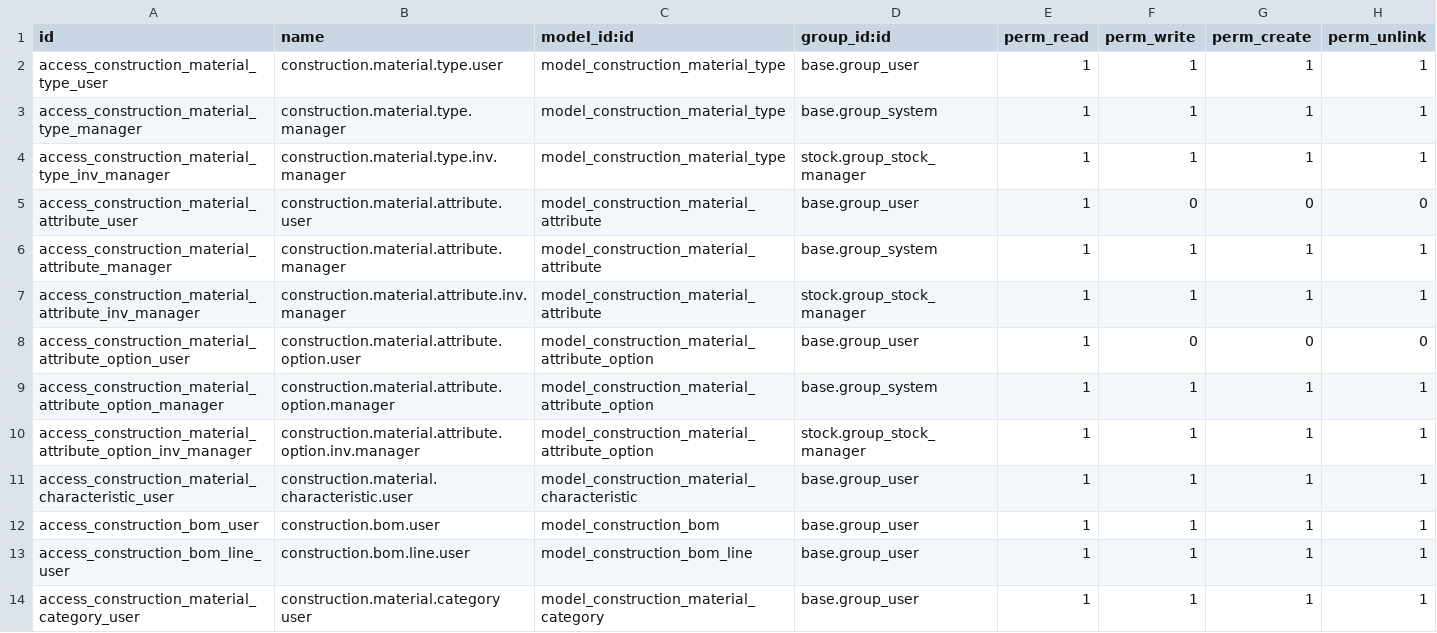
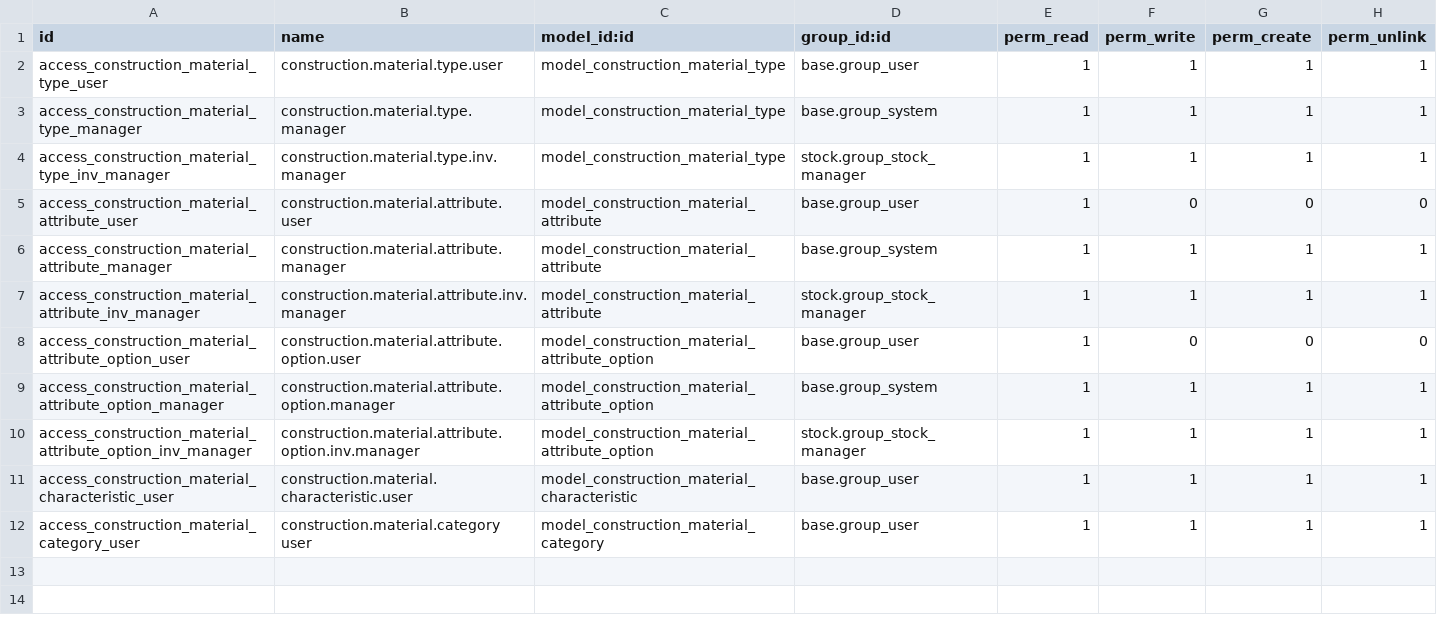
Before and after one commit to LuckasR/projet_stage_odoo, a CSV file: custom-addons/construction_product_management/security/ir.model.access.csv, drawn as a sheet; the diff names each change by its address in the sheet, - before the commit and + after, or states it on an @@ line.

```diff
--- a/custom-addons/construction_product_management/security/ir.model.access.csv
+++ b/custom-addons/construction_product_management/security/ir.model.access.csv
-row 12: access_construction_bom_user | construction.bom.user | model_construction_bom | base.group_user | 1 | 1 | 1 | 1
-row 13: access_construction_bom_line_user | construction.bom.line.user | model_construction_bom_line | base.group_user | 1 | 1 | 1 | 1
```
Also changed, not shown: 44 other files.
